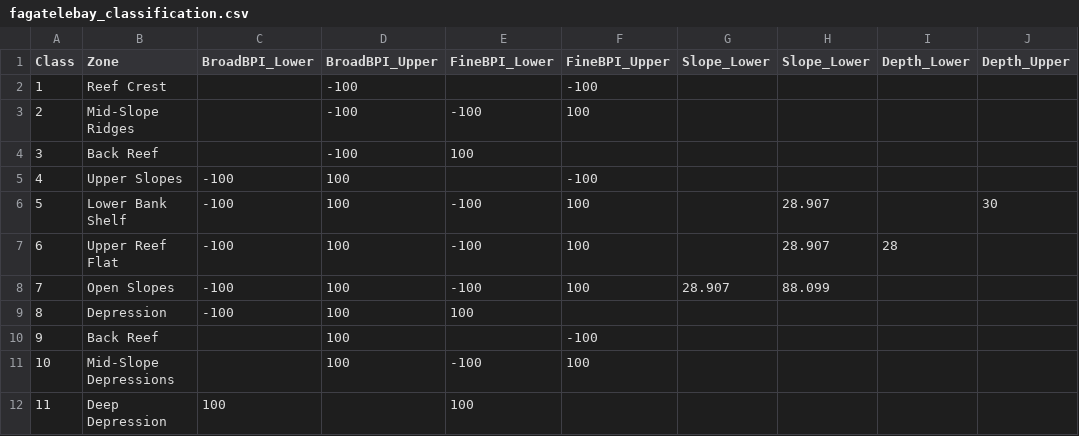
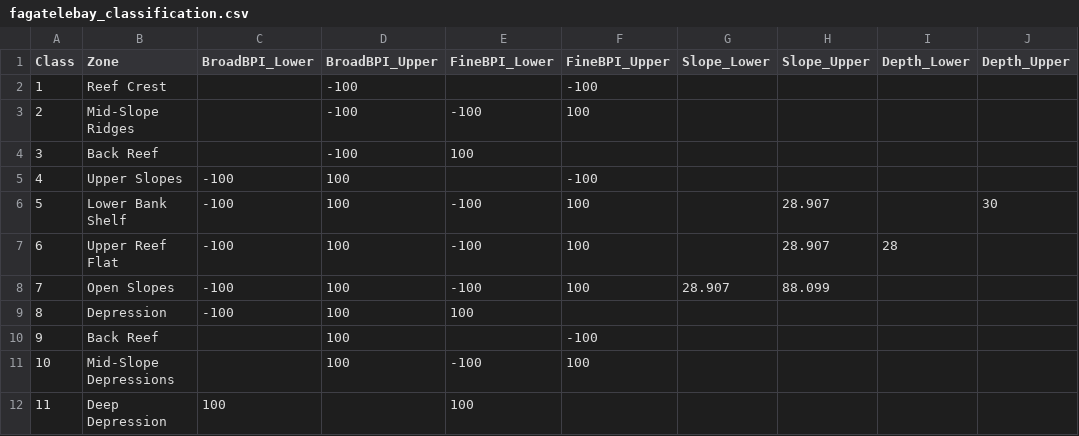
Before and after one commit to EsriOceans/btm-tutorial, a CSV file: sample_data/fagatelebay_classification.csv, drawn as a sheet.

Commit message:
correct Slope_Upper variable name

```diff
--- a/sample_data/fagatelebay_classification.csv
+++ b/sample_data/fagatelebay_classification.csv
@@ -1,2 +1,2 @@
-Class,Zone,BroadBPI_Lower,BroadBPI_Upper,FineBPI_Lower,FineBPI_Upper,Slope_Lower,Slope_Lower,Depth_Lower,Depth_Upper
+Class,Zone,BroadBPI_Lower,BroadBPI_Upper,FineBPI_Lower,FineBPI_Upper,Slope_Lower,Slope_Upper,Depth_Lower,Depth_Upper
 1,Reef Crest,,-100,,-100,,,,
```
